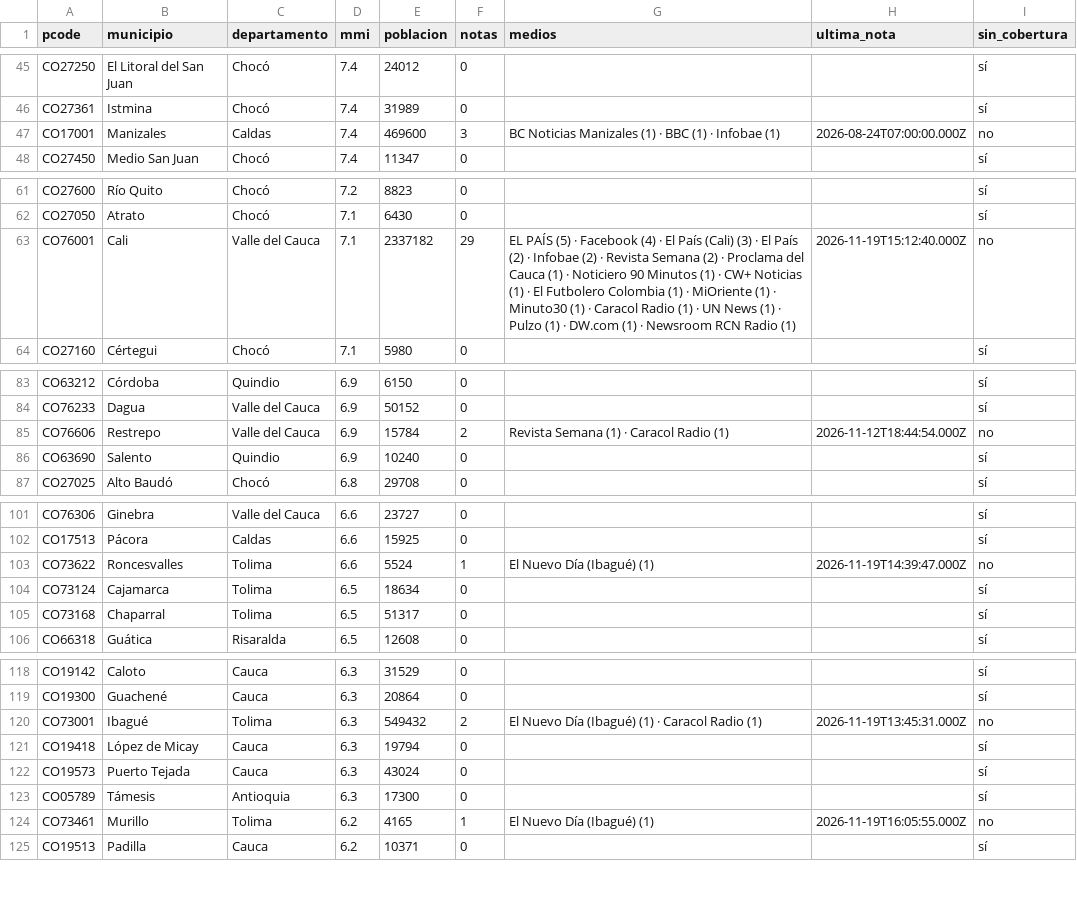
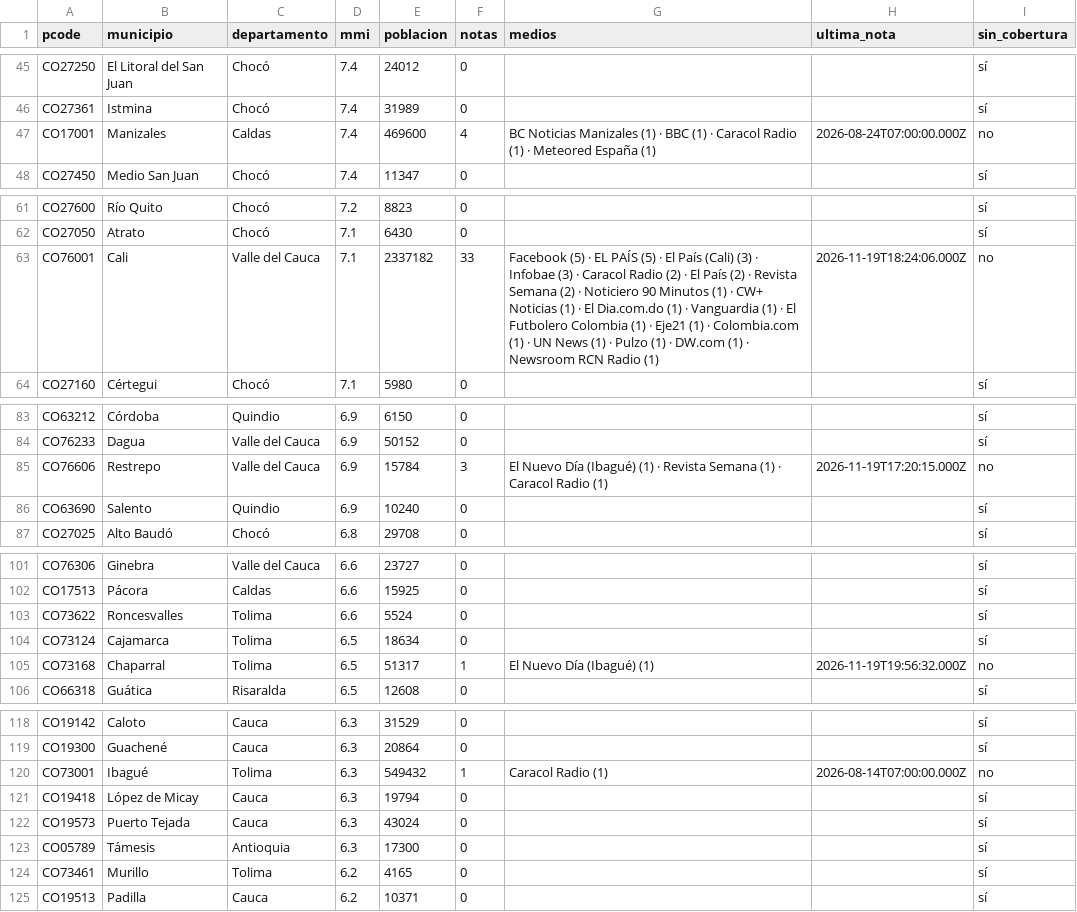
Before and after one commit to YesidAlmanzaGamba/report_cali, a CSV file: data/export/cobertura-por-municipio.csv, drawn as a sheet; only a part is shown, gaps mark what is left out; the diff covers the shown part only.

```diff
--- a/data/export/cobertura-por-municipio.csv
+++ b/data/export/cobertura-por-municipio.csv
@@ -46,3 +46,3 @@ CO27250,El Litoral del San Juan,Chocó,7.4,24012,0,,,sí
 CO27361,Istmina,Chocó,7.4,31989,0,,,sí
-CO17001,Manizales,Caldas,7.4,469600,3,BC Noticias Manizales (1) · BBC (1) · Infobae (1),2026-08-24T07:00:00.000Z,no
+CO17001,Manizales,Caldas,7.4,469600,4,BC Noticias Manizales (1) · BBC (1) · Caracol Radio (1) · Meteored España (1),2026-08-24T07:00:00.000Z,no
 CO27450,Medio San Juan,Chocó,7.4,11347,0,,,sí
@@ -62,3 +62,3 @@ CO27600,Río Quito,Chocó,7.2,8823,0,,,sí
 CO27050,Atrato,Chocó,7.1,6430,0,,,sí
-CO76001,Cali,Valle del Cauca,7.1,2337182,29,EL PAÍS (5) · Facebook (4) · El País (Cali) (3) · El País (2) · Infobae (2) · Revista Semana (2) · Proclama del Cauca (1) · Noticiero 90 Minutos (1) · CW+ Noticias (1) · El Futbolero Colombia (1) · MiOriente (1) · Minuto30 (1) · Caracol Radio (1) · UN News (1) · Pulzo (1) · DW.com (1) · Newsroom RCN Radio (1),2026-11-19T15:12:40.000Z,no
+CO76001,Cali,Valle del Cauca,7.1,2337182,33,Facebook (5) · EL PAÍS (5) · El País (Cali) (3) · Infobae (3) · Caracol Radio (2) · El País (2) · Revista Semana (2) · Noticiero 90 Minutos (1) · CW+ Noticias (1) · El Dia.com.do (1) · Vanguardia (1) · El Futbolero Colombia (1) · Eje21 (1) · Colombia.com (1) · UN News (1) · Pulzo (1) · DW.com (1) · Newsroom RCN Radio (1),2026-11-19T18:24:06.000Z,no
 CO27160,Cértegui,Chocó,7.1,5980,0,,,sí
@@ -84,3 +84,3 @@ CO63212,Córdoba,Quindio,6.9,6150,0,,,sí
 CO76233,Dagua,Valle del Cauca,6.9,50152,0,,,sí
-CO76606,Restrepo,Valle del Cauca,6.9,15784,2,Revista Semana (1) · Caracol Radio (1),2026-11-12T18:44:54.000Z,no
+CO76606,Restrepo,Valle del Cauca,6.9,15784,3,El Nuevo Día (Ibagué) (1) · Revista Semana (1) · Caracol Radio (1),2026-11-19T17:20:15.000Z,no
 CO63690,Salento,Quindio,6.9,10240,0,,,sí
@@ -102,5 +102,5 @@ CO76306,Ginebra,Valle del Cauca,6.6,23727,0,,,sí
 CO17513,Pácora,Caldas,6.6,15925,0,,,sí
-CO73622,Roncesvalles,Tolima,6.6,5524,1,El Nuevo Día (Ibagué) (1),2026-11-19T14:39:47.000Z,no
+CO73622,Roncesvalles,Tolima,6.6,5524,0,,,sí
 CO73124,Cajamarca,Tolima,6.5,18634,0,,,sí
-CO73168,Chaparral,Tolima,6.5,51317,0,,,sí
+CO73168,Chaparral,Tolima,6.5,51317,1,El Nuevo Día (Ibagué) (1),2026-11-19T19:56:32.000Z,no
 CO66318,Guática,Risaralda,6.5,12608,0,,,sí
@@ -119,3 +119,3 @@ CO19142,Caloto,Cauca,6.3,31529,0,,,sí
 CO19300,Guachené,Cauca,6.3,20864,0,,,sí
-CO73001,Ibagué,Tolima,6.3,549432,2,El Nuevo Día (Ibagué) (1) · Caracol Radio (1),2026-11-19T13:45:31.000Z,no
+CO73001,Ibagué,Tolima,6.3,549432,1,Caracol Radio (1),2026-08-14T07:00:00.000Z,no
 CO19418,López de Micay,Cauca,6.3,19794,0,,,sí
@@ -123,3 +123,3 @@ CO19573,Puerto Tejada,Cauca,6.3,43024,0,,,sí
 CO05789,Támesis,Antioquia,6.3,17300,0,,,sí
-CO73461,Murillo,Tolima,6.2,4165,1,El Nuevo Día (Ibagué) (1),2026-11-19T16:05:55.000Z,no
+CO73461,Murillo,Tolima,6.2,4165,0,,,sí
 CO19513,Padilla,Cauca,6.2,10371,0,,,sí
```
Also changed, not shown: 1 added row, 1 removed row and 30 edited cells elsewhere in this file, 4 other files.
